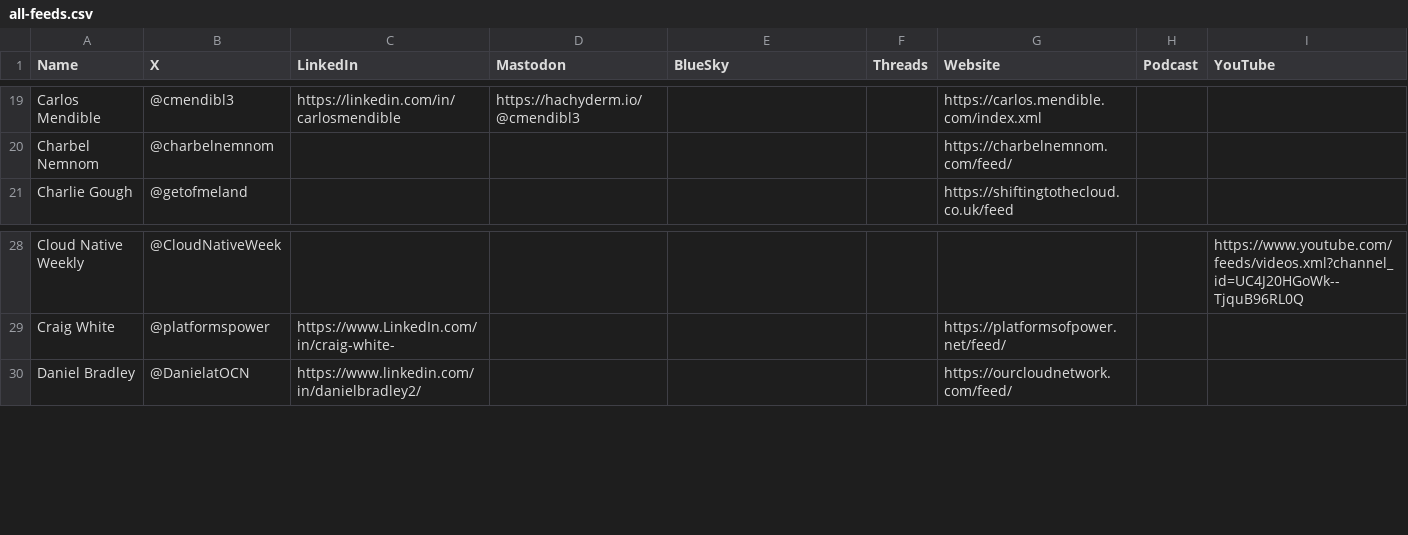
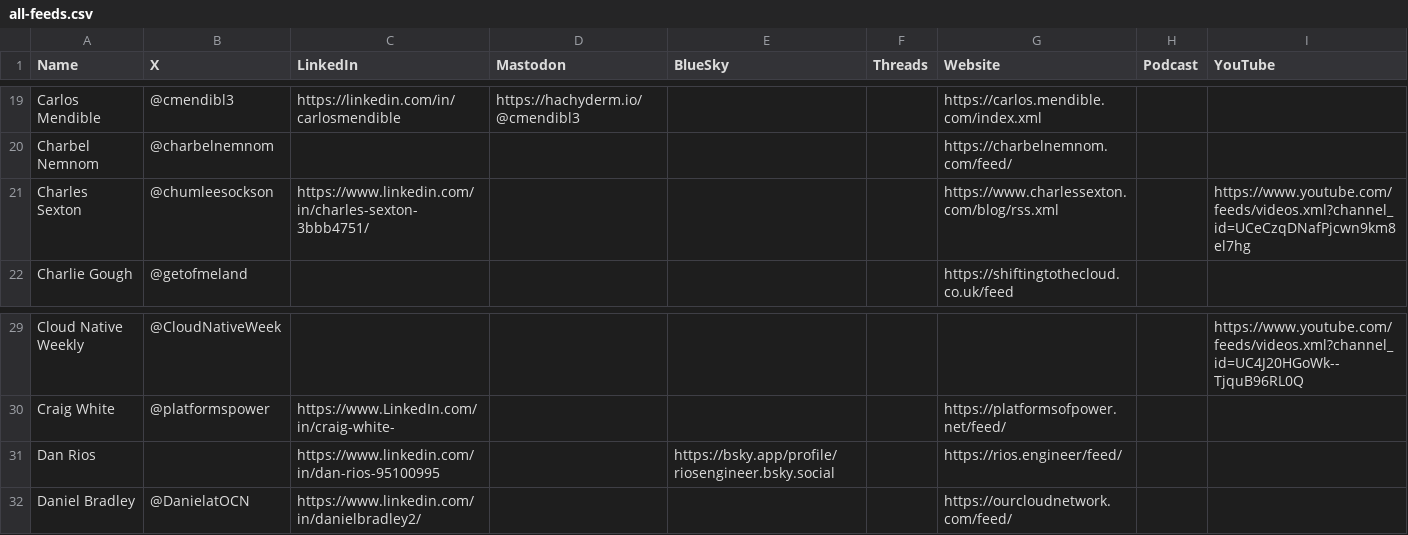
Before and after one commit to CloudDevDan/TheCloudPirate-Feeds, a CSV file: all-feeds.csv, drawn as a sheet; only a part is shown, gaps mark what is left out.

Commit message:
Charles Sexton and Dan Rios

```diff
--- a/all-feeds.csv
+++ b/all-feeds.csv
@@ -20,2 +20,3 @@ Carlos Mendible,@cmendibl3,https://linkedin.com/in/carlosmendible,https://hachyd
 Charbel Nemnom,@charbelnemnom,,,,,https://charbelnemnom.com/feed/,,
+Charles Sexton,@chumleesockson,https://www.linkedin.com/in/charles-sexton-3bbb4751/,,,,https://www.charlessexton.com/blog/rss.xml,,https://www.youtube.com/feeds/videos.xml?channel_id=UCeCzqDNafPjcwn9km8el7hg
 Charlie Gough,@getofmeland,,,,,https://shiftingtothecloud.co.uk/feed,,
@@ -29,2 +30,3 @@ Cloud Native Weekly,@CloudNativeWeek,,,,,,,https://www.youtube.com/feeds/videos.
 Craig White,@platformspower,https://www.LinkedIn.com/in/craig-white-,,,,https://platformsofpower.net/feed/,,
+Dan Rios,,https://www.linkedin.com/in/dan-rios-95100995,,https://bsky.app/profile/riosengineer.bsky.social,,https://rios.engineer/feed/,,
 Daniel Bradley,@DanielatOCN,https://www.linkedin.com/in/danielbradley2/,,,,https://ourcloudnetwork.com/feed/,,
```
